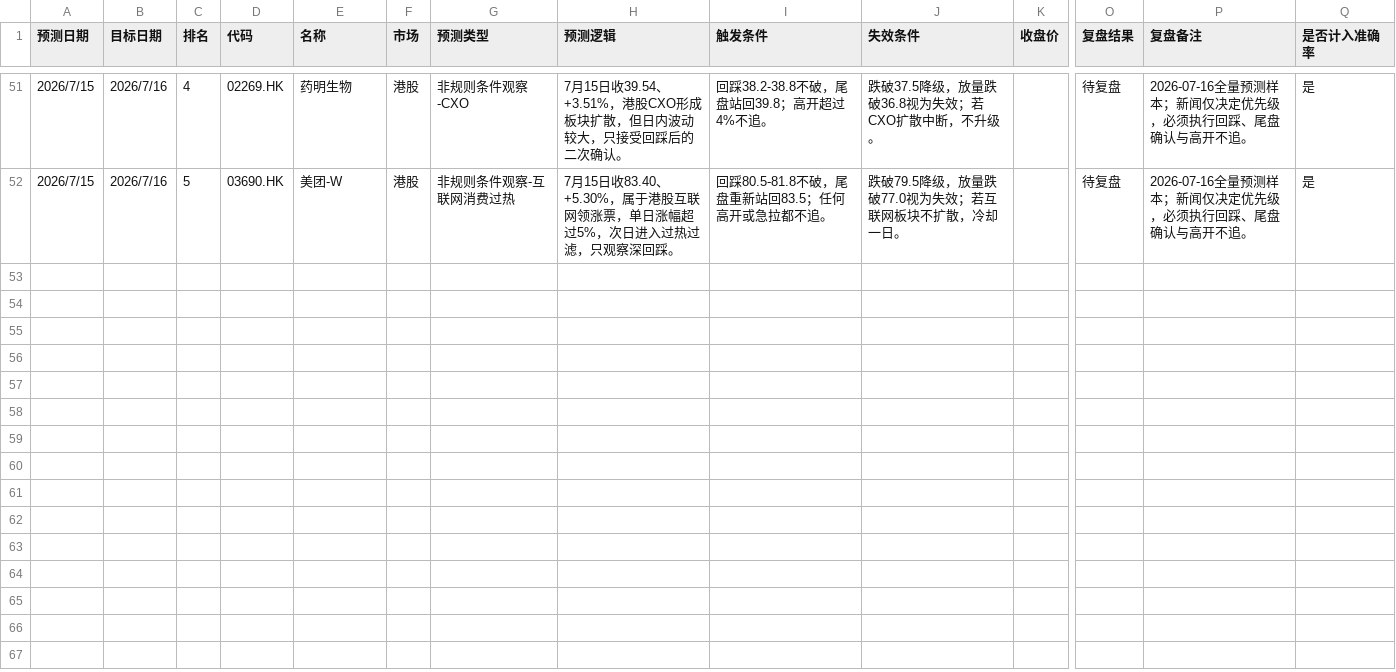
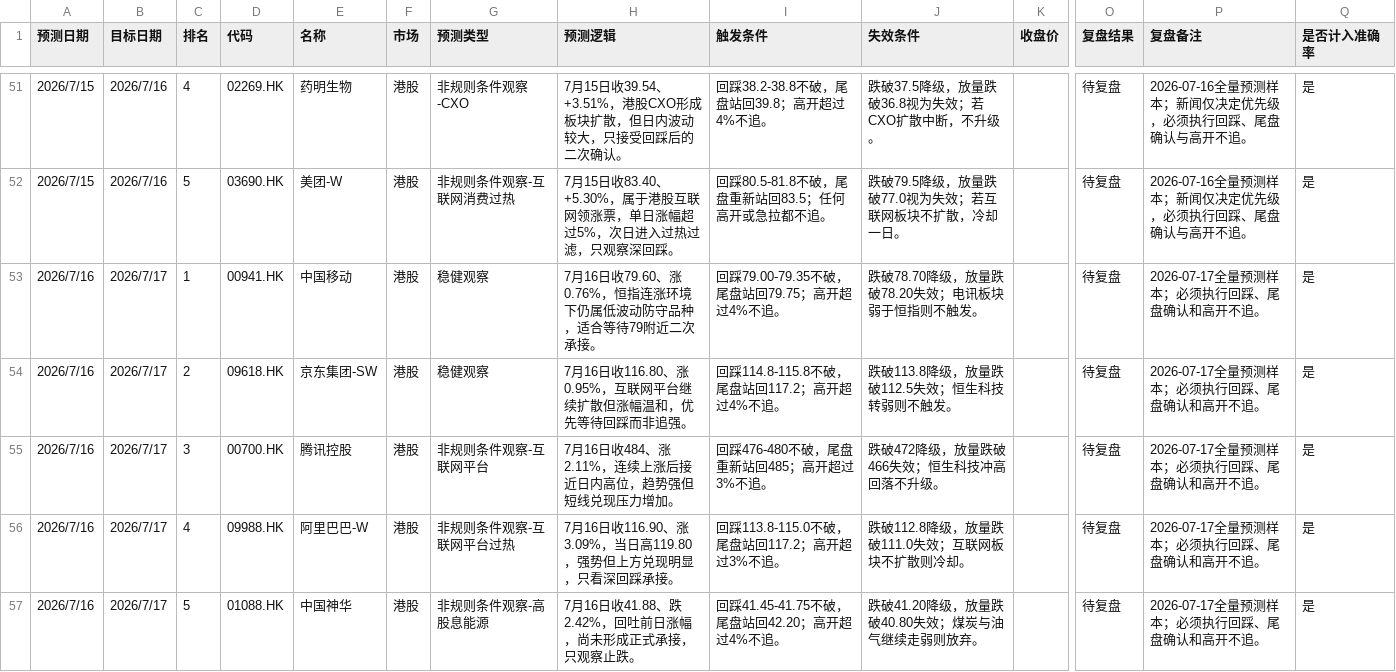
Before and after one commit to yuey4654-ux/stock, a CSV file: prediction_tracking/hk_daily_predictions.csv, drawn as a sheet; only a part is shown, gaps mark what is left out; rows hold the shown columns only; the diff names each change by its address in the sheet, - before the commit and + after, or states it on an @@ line.

```diff
--- a/prediction_tracking/hk_daily_predictions.csv
+++ b/prediction_tracking/hk_daily_predictions.csv
+row 53: 2026/7/16 | 2026/7/17 | 1 | 00941.HK | 中国移动 | 港股 | 稳健观察 | 7月16日收79.60、涨0.76%，恒指连涨环境下仍属低波动防守品种，适合等待79附近二次承接。 | 回踩79.00-79.35不破，尾盘站回79.75；高开超过4%不追。 | 跌破78.70降级，放量跌破78.20失效；电讯板块弱于恒指则不触发。 |  | 待复盘 | 2026-07-17全量预测样本；必须执行回踩、尾盘确认和高开不追。 | 是
+row 54: 2026/7/16 | 2026/7/17 | 2 | 09618.HK | 京东集团-SW | 港股 | 稳健观察 | 7月16日收116.80、涨0.95%，互联网平台继续扩散但涨幅温和，优先等待回踩而非追强。 | 回踩114.8-115.8不破，尾盘站回117.2；高开超过4%不追。 | 跌破113.8降级，放量跌破112.5失效；恒生科技转弱则不触发。 |  | 待复盘 | 2026-07-17全量预测样本；必须执行回踩、尾盘确认和高开不追。 | 是
+row 55: 2026/7/16 | 2026/7/17 | 3 | 00700.HK | 腾讯控股 | 港股 | 非规则条件观察-互联网平台 | 7月16日收484、涨2.11%，连续上涨后接近日内高位，趋势强但短线兑现压力增加。 | 回踩476-480不破，尾盘重新站回485；高开超过3%不追。 | 跌破472降级，放量跌破466失效；恒生科技冲高回落不升级。 |  | 待复盘 | 2026-07-17全量预测样本；必须执行回踩、尾盘确认和高开不追。 | 是
+row 56: 2026/7/16 | 2026/7/17 | 4 | 09988.HK | 阿里巴巴-W | 港股 | 非规则条件观察-互联网平台过热 | 7月16日收116.90、涨3.09%，当日高119.80，强势但上方兑现明显，只看深回踩承接。 | 回踩113.8-115.0不破，尾盘站回117.2；高开超过3%不追。 | 跌破112.8降级，放量跌破111.0失效；互联网板块不扩散则冷却。 |  | 待复盘 | 2026-07-17全量预测样本；必须执行回踩、尾盘确认和高开不追。 | 是
+row 57: 2026/7/16 | 2026/7/17 | 5 | 01088.HK | 中国神华 | 港股 | 非规则条件观察-高股息能源 | 7月16日收41.88、跌2.42%，回吐前日涨幅，尚未形成正式承接，只观察止跌。 | 回踩41.45-41.75不破，尾盘站回42.20；高开超过4%不追。 | 跌破41.20降级，放量跌破40.80失效；煤炭与油气继续走弱则放弃。 |  | 待复盘 | 2026-07-17全量预测样本；必须执行回踩、尾盘确认和高开不追。 | 是
```
Also changed, not shown: prediction_tracking/daily_hot_stocks.csv, prediction_tracking/daily_predictions.csv, 17 other files.
